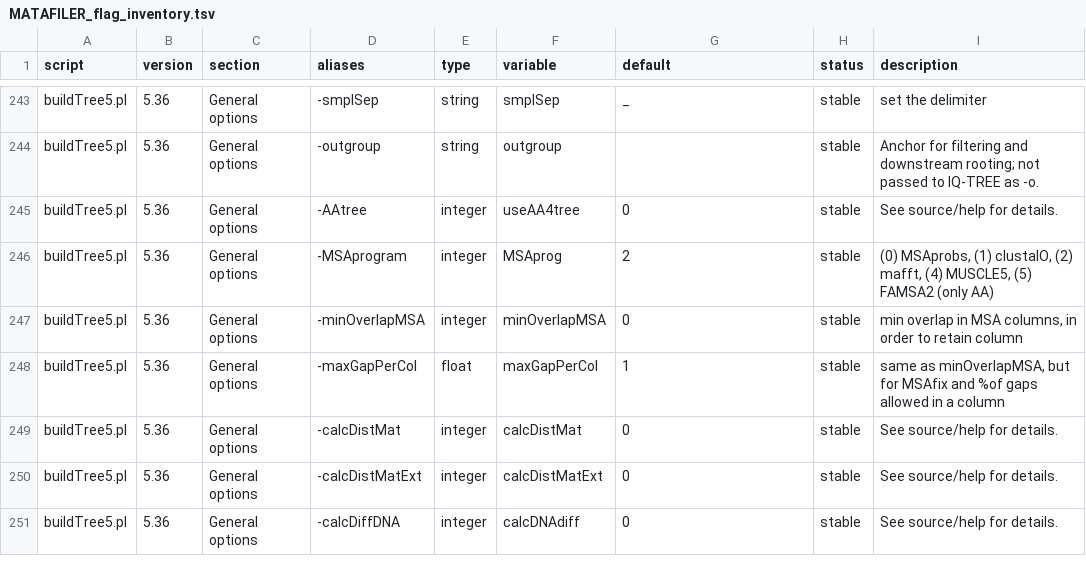
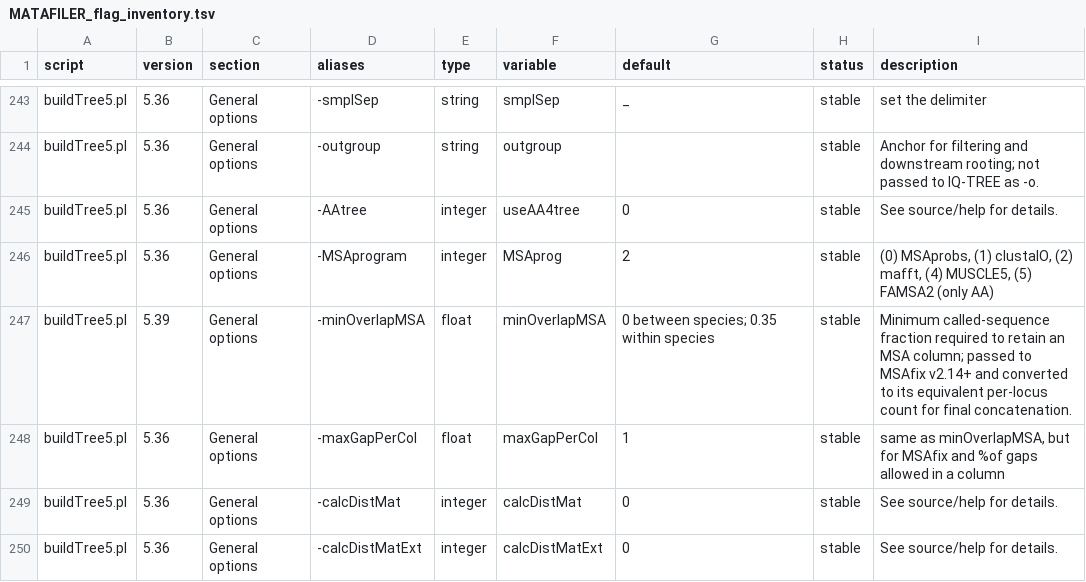
Before and after one commit to hildebra/MATAFILER4, a TSV file: docs/MATAFILER_flag_inventory.tsv, drawn as a sheet; only a part is shown, gaps mark what is left out; the shorter side is filled out with more unchanged rows.

Commit message:
MSAfix more stats

```diff
--- a/docs/MATAFILER_flag_inventory.tsv
+++ b/docs/MATAFILER_flag_inventory.tsv
@@ -246,3 +246,3 @@ buildTree5.pl	5.36	General options	-AAtree	integer	useAA4tree	0	stable	See sourc
 buildTree5.pl	5.36	General options	-MSAprogram	integer	MSAprog	2	stable	(0) MSAprobs, (1) clustalO, (2) mafft, (4) MUSCLE5, (5) FAMSA2 (only AA)
-buildTree5.pl	5.36	General options	-minOverlapMSA	integer	minOverlapMSA	0	stable	min overlap in MSA columns, in order to retain column
+buildTree5.pl	5.39	General options	-minOverlapMSA	float	minOverlapMSA	0 between species; 0.35 within species	stable	Minimum called-sequence fraction required to retain an MSA column; passed to MSAfix v2.14+ and converted to its equivalent per-locus count for final concatenation.
 buildTree5.pl	5.36	General options	-maxGapPerCol	float	maxGapPerCol	1	stable	same as minOverlapMSA, but for MSAfix and %of gaps allowed in a column
```
Also changed, not shown: 4 other files.
